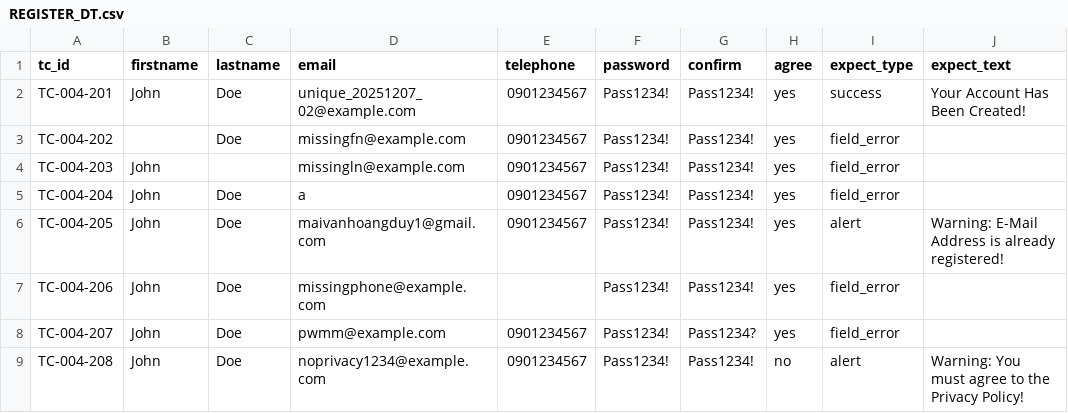
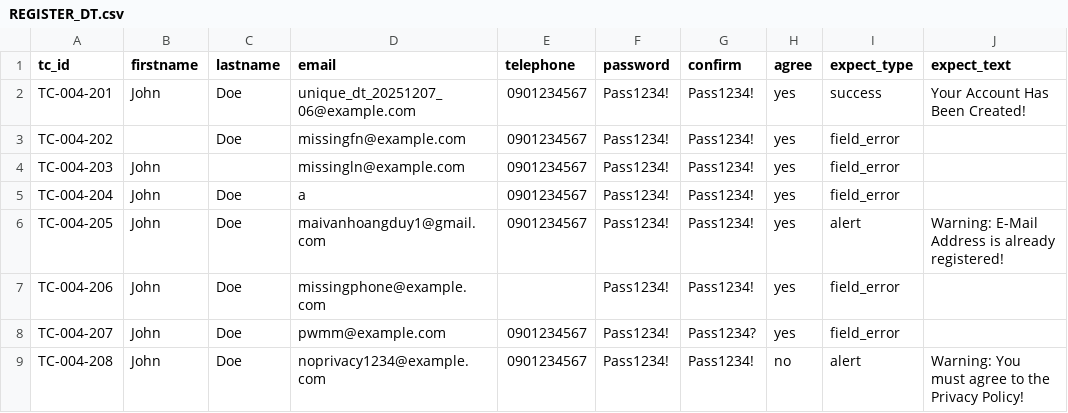
Before and after one commit to tienkhoa03/SoftwareTesting-Project3-Group10, a CSV file: Level2/TC004/level2/register_dt/data/REGISTER_DT.csv, drawn as a sheet.

```diff
--- a/Level2/TC004/level2/register_dt/data/REGISTER_DT.csv
+++ b/Level2/TC004/level2/register_dt/data/REGISTER_DT.csv
@@ -1,3 +1,3 @@
 tc_id,firstname,lastname,email,telephone,password,confirm,agree,expect_type,expect_text
-TC-004-201,John,Doe,unique_20251207_02@example.com,0901234567,Pass1234!,Pass1234!,yes,success,Your Account Has Been Created!
+TC-004-201,John,Doe,unique_dt_20251207_06@example.com,0901234567,Pass1234!,Pass1234!,yes,success,Your Account Has Been Created!
 TC-004-202,,Doe,missingfn@example.com,0901234567,Pass1234!,Pass1234!,yes,field_error,
```
Also changed, not shown: Level1/TC004/level1/uc_register/data/UC_REGISTER.csv.
